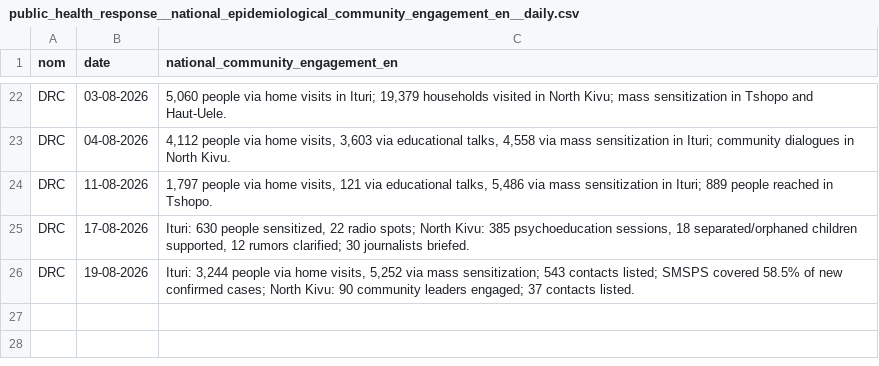
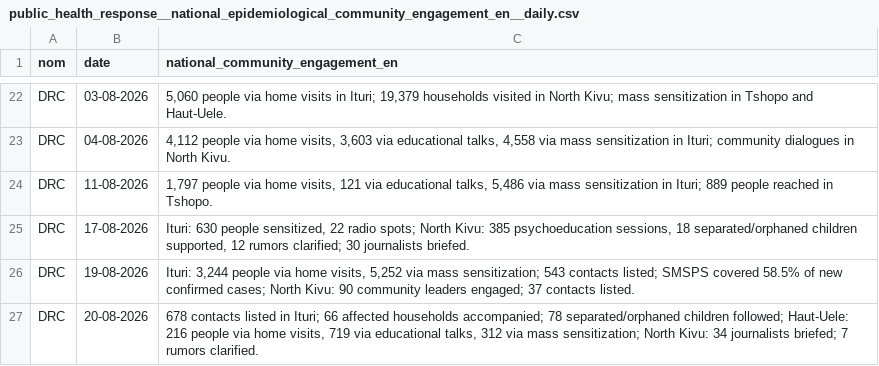
Before and after one commit to INRB-UMIE/BDBV2026-Data, a CSV file: data/public_health_response/processed/public_health_response__national_epidemiological_community_engagement_en__daily.csv, drawn as a sheet; only a part is shown, gaps mark what is left out; the diff names each change by its address in the sheet, - before the commit and + after, or states it on an @@ line.

```diff
--- a/data/public_health_response/processed/public_health_response__national_epidemiological_community_engagement_en__daily.csv
+++ b/data/public_health_response/processed/public_health_response__national_epidemiological_community_engagement_en__daily.csv
+row 27: DRC | 20-08-2026 | 678 contacts listed in Ituri; 66 affected households accompanied; 78 separated/orphaned children followed; Haut-Uele: 216 people via home visits, 719 via educational talks, 312 via mass sensitization; North Kivu: 34 journalists briefed; 7 rumors clarified.
```
Also changed, not shown: data/insp_sitrep/processed/insp_sitrep__cumulative_confirmed_cases__daily.csv, data/insp_sitrep/processed/insp_sitrep__cumulative_confirmed_deaths__daily.csv, 25 other files.
